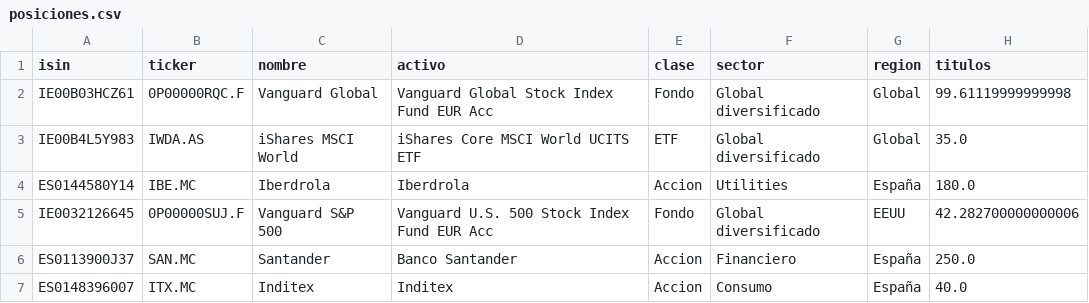
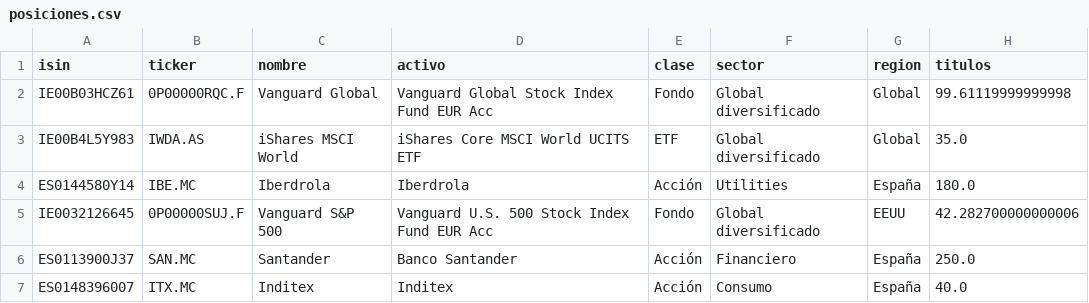
Before and after one commit to DMazaMa/hub-cartera-inversion, a CSV file: data/posiciones.csv, drawn as a sheet; only a part is shown; the diff names each change by its address in the sheet, - before the commit and + after, or states it on an @@ line.

```diff
--- a/data/posiciones.csv
+++ b/data/posiciones.csv
-E4 (clase): Accion
+E4 (clase): Acción
-E6:E7 (clase): Accion
+E6:E7 (clase): Acción
```
Also changed, not shown: data/activos.csv, 2 other files.
